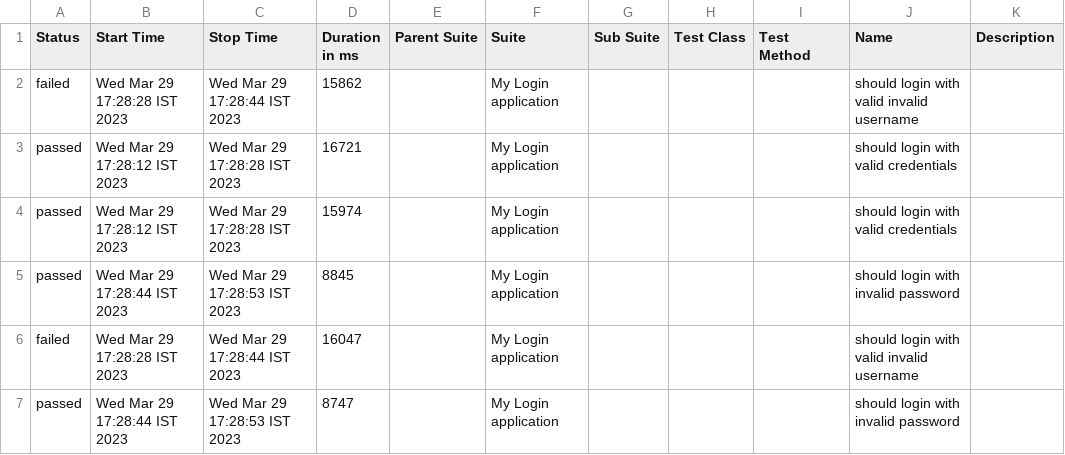
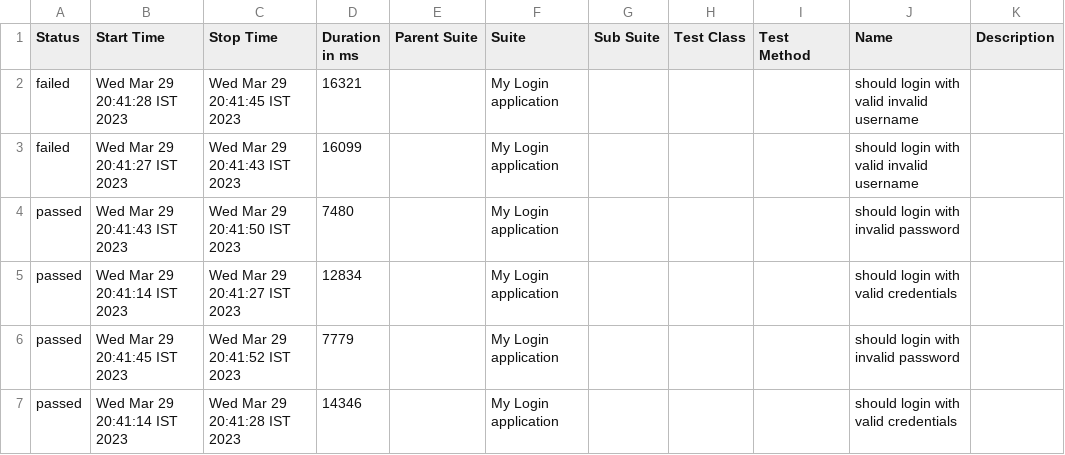
Before and after one commit to agrawalamitit7/webdriverio_demo2, a CSV file: reports/allure/allure-report/data/suites.csv, drawn as a sheet.

```diff
--- a/reports/allure/allure-report/data/suites.csv
+++ b/reports/allure/allure-report/data/suites.csv
@@ -1,7 +1,7 @@
 "Status","Start Time","Stop Time","Duration in ms","Parent Suite","Suite","Sub Suite","Test Class","Test Method","Name","Description"
-"failed","Wed Mar 29 17:28:28 IST 2023","Wed Mar 29 17:28:44 IST 2023","15862","","My Login application","","","","should login with valid invalid username",""
-"passed","Wed Mar 29 17:28:12 IST 2023","Wed Mar 29 17:28:28 IST 2023","16721","","My Login application","","","","should login with valid credentials",""
-"passed","Wed Mar 29 17:28:12 IST 2023","Wed Mar 29 17:28:28 IST 2023","15974","","My Login application","","","","should login with valid credentials",""
-"passed","Wed Mar 29 17:28:44 IST 2023","Wed Mar 29 17:28:53 IST 2023","8845","","My Login application","","","","should login with invalid password",""
-"failed","Wed Mar 29 17:28:28 IST 2023","Wed Mar 29 17:28:44 IST 2023","16047","","My Login application","","","","should login with valid invalid username",""
-"passed","Wed Mar 29 17:28:44 IST 2023","Wed Mar 29 17:28:53 IST 2023","8747","","My Login application","","","","should login with invalid password",""
+"failed","Wed Mar 29 20:41:28 IST 2023","Wed Mar 29 20:41:45 IST 2023","16321","","My Login application","","","","should login with valid invalid username",""
+"failed","Wed Mar 29 20:41:27 IST 2023","Wed Mar 29 20:41:43 IST 2023","16099","","My Login application","","","","should login with valid invalid username",""
+"passed","Wed Mar 29 20:41:43 IST 2023","Wed Mar 29 20:41:50 IST 2023","7480","","My Login application","","","","should login with invalid password",""
+"passed","Wed Mar 29 20:41:14 IST 2023","Wed Mar 29 20:41:27 IST 2023","12834","","My Login application","","","","should login with valid credentials",""
+"passed","Wed Mar 29 20:41:45 IST 2023","Wed Mar 29 20:41:52 IST 2023","7779","","My Login application","","","","should login with invalid password",""
+"passed","Wed Mar 29 20:41:14 IST 2023","Wed Mar 29 20:41:28 IST 2023","14346","","My Login application","","","","should login with valid credentials",""
```
Also changed, not shown: 52 other files.
